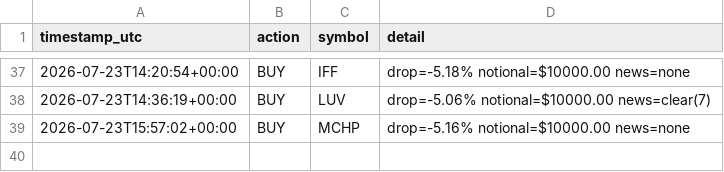
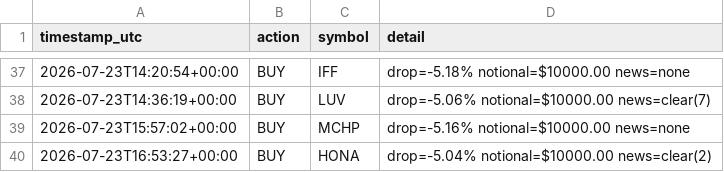
Before and after one commit to titomotta3/dip-recover-trading-bot, a CSV file: trade_log.csv, drawn as a sheet; only a part is shown, gaps mark what is left out; the diff names each change by its address in the sheet, - before the commit and + after, or states it on an @@ line.

```diff
--- a/trade_log.csv
+++ b/trade_log.csv
+row 40: 2026-07-23T16:53:27+00:00 | BUY | HONA | drop=-5.04% notional=$10000.00 news=clear(2)
```
Also changed, not shown: equity_history.csv, spy_benchmark.csv, 3 other files.
